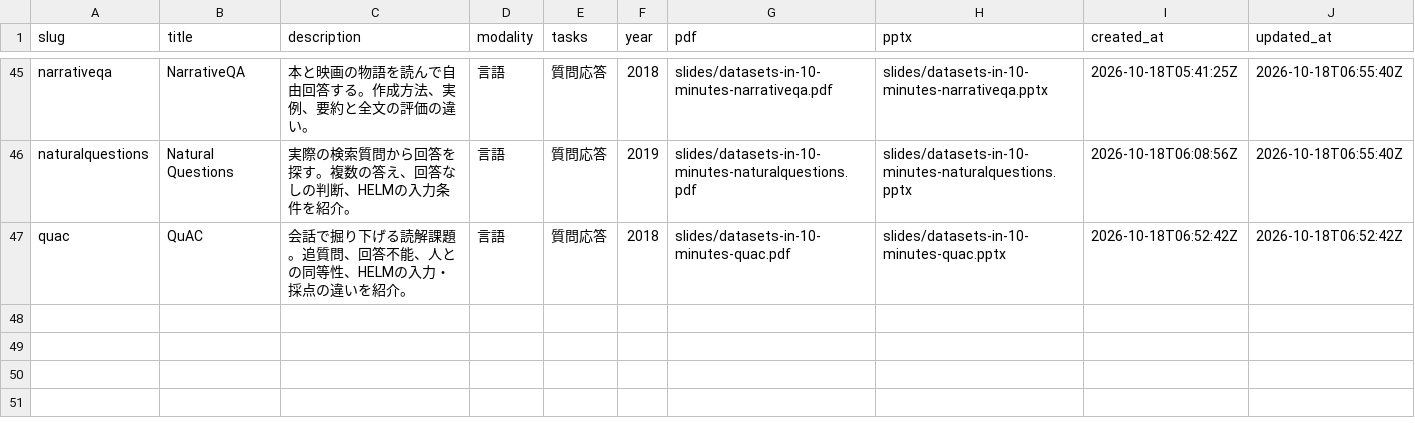
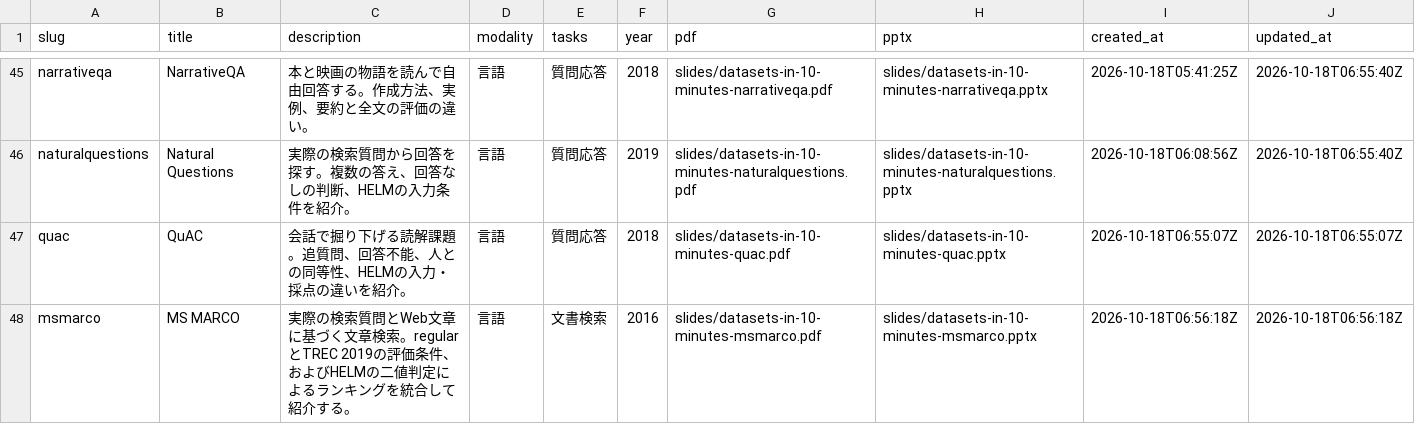
Before and after one commit to sasakiy84/datasets-in-10-minutes, a CSV file: site/datasets.csv, drawn as a sheet; only a part is shown, gaps mark what is left out.

Commit message:
Add MS MARCO slides covering regular and TREC ranking conditions

```diff
--- a/site/datasets.csv
+++ b/site/datasets.csv
@@ -46,2 +46,3 @@ narrativeqa,NarrativeQA,本と映画の物語を読んで自由回答する。
 naturalquestions,Natural Questions,実際の検索質問から回答を探す。複数の答え、回答なしの判断、HELMの入力条件を紹介。,言語,質問応答,2019,slides/datasets-in-10-minutes-naturalquestions.pdf,slides/datasets-in-10-minutes-naturalquestions.pptx,2026-10-18T06:08:56Z,2026-10-18T06:55:40Z
-quac,QuAC,会話で掘り下げる読解課題。追質問、回答不能、人との同等性、HELMの入力・採点の違いを紹介。,言語,質問応答,2018,slides/datasets-in-10-minutes-quac.pdf,slides/datasets-in-10-minutes-quac.pptx,2026-10-18T06:52:42Z,2026-10-18T06:52:42Z
+quac,QuAC,会話で掘り下げる読解課題。追質問、回答不能、人との同等性、HELMの入力・採点の違いを紹介。,言語,質問応答,2018,slides/datasets-in-10-minutes-quac.pdf,slides/datasets-in-10-minutes-quac.pptx,2026-10-18T06:55:07Z,2026-10-18T06:55:07Z
+msmarco,MS MARCO,実際の検索質問とWeb文章に基づく文章検索。regularとTREC 2019の評価条件、およびHELMの二値判定によるランキングを統合して紹介する。,言語,文書検索,2016,slides/datasets-in-10-minutes-msmarco.pdf,slides/datasets-in-10-minutes-msmarco.pptx,2026-10-18T06:56:18Z,2026-10-18T06:56:18Z
```
Also changed, not shown: 22 other files.
